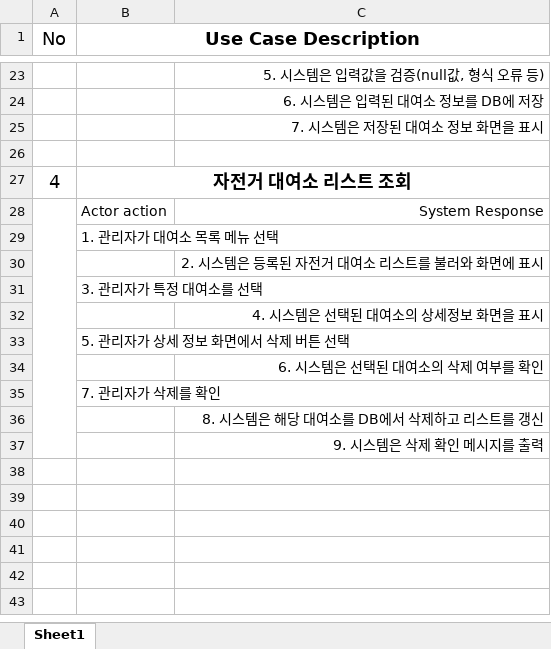
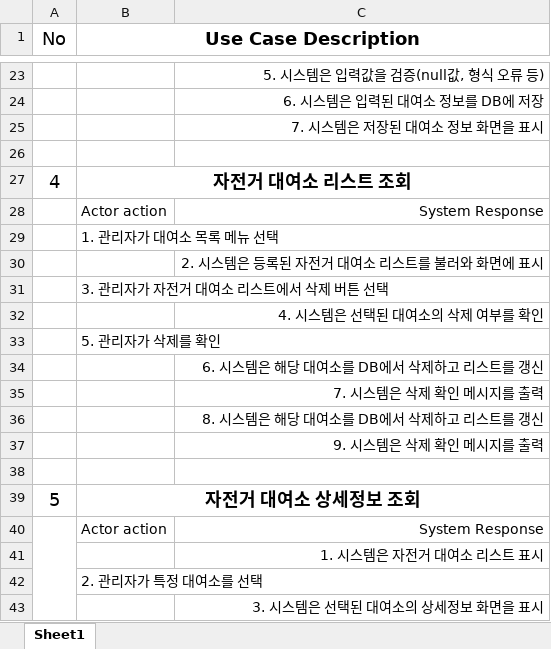
Before and after one commit to Maroco0109/SE_Team2, an Excel workbook: 강지완/usecase_description_강지완.xlsx, sheet Sheet1, drawn as a sheet; only a part is shown, gaps mark what is left out; values as stored, in another font and other column widths than the file's, no borders; removed rows and columns are numbered as before the commit, all else as after; the diff names each change by its address in the sheet, - before the commit and + after, or states it on an @@ line.

Commit message:
docs: use case diagram, use case description 수정 - 자전거 대여소 리스트 조회, 대여소 상세정보 조회 use case 분리

```diff
--- a/강지완/usecase_description_강지완.xlsx (sheet Sheet1)
+++ b/강지완/usecase_description_강지완.xlsx (sheet Sheet1)
-A28:A37 merged
-B31 (Use Case Description): 3. 관리자가 특정 대여소를 선택
+B31 (Use Case Description): 3. 관리자가 자전거 대여소 리스트에서 삭제 버튼 선택
-C32: 4. 시스템은 선택된 대여소의 상세정보 화면을 표시
+C32: 4. 시스템은 선택된 대여소의 삭제 여부를 확인
-B33 (Use Case Description): 5. 관리자가 상세 정보 화면에서 삭제 버튼 선택
+B33 (Use Case Description): 5. 관리자가 삭제를 확인
-C34: 6. 시스템은 선택된 대여소의 삭제 여부를 확인
+C34: 6. 시스템은 해당 대여소를 DB에서 삭제하고 리스트를 갱신
-row 35:  | 7. 관리자가 삭제를 확인
+row 35:  |  | 7. 시스템은 삭제 확인 메시지를 출력
+row 38: (empty)
+row 39: 5 | 자전거 대여소 상세정보 조회
+row 40:  | Actor action | System Response
+row 41:  |  | 1. 시스템은 자전거 대여소 리스트 표시
+row 42:  | 2. 관리자가 특정 대여소를 선택
+row 43:  |  | 3. 시스템은 선택된 대여소의 상세정보 화면을 표시
```
Also changed, not shown: 2 other files.
